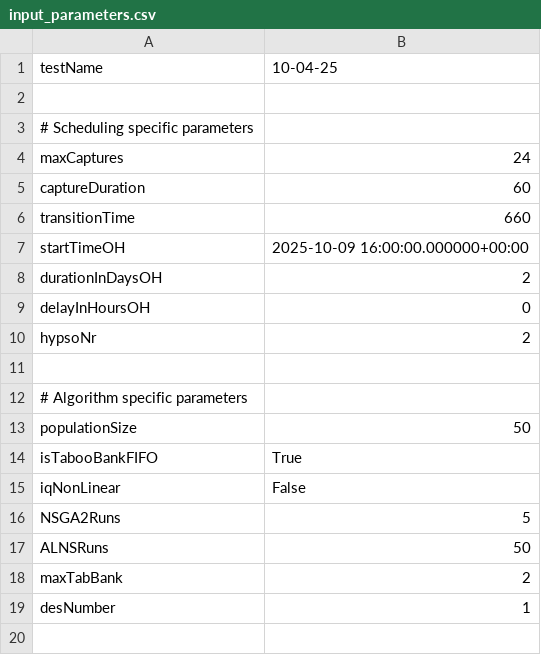
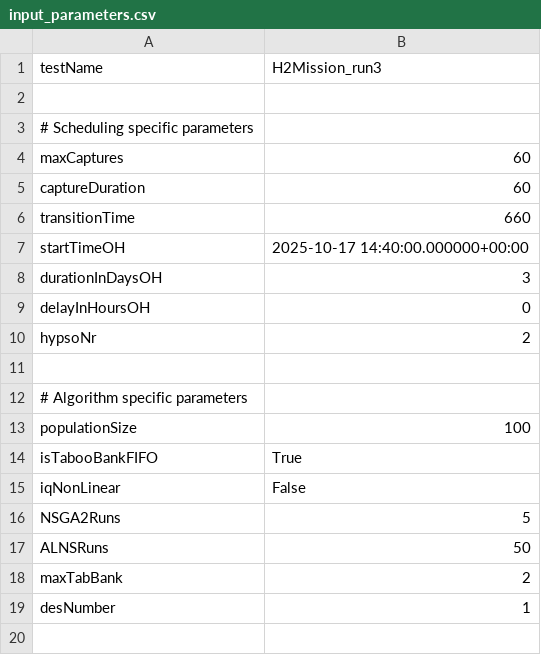
Before and after one commit to oydisherland/HYPSO_scheduler, a CSV file: data_input/input_parameters.csv, drawn as a sheet; only a part is shown.

Commit message:
can execute tests

```diff
--- a/data_input/input_parameters.csv
+++ b/data_input/input_parameters.csv
@@ -1,9 +1,9 @@
-testName, 10-04-25
+testName, H2Mission_run3
 
 # Scheduling specific parameters
-maxCaptures, 24
+maxCaptures, 60
 captureDuration, 60
 transitionTime, 660
-startTimeOH, 2025-10-09 16:00:00.000000+00:00
-durationInDaysOH, 2
+startTimeOH, 2025-10-17 14:40:00.000000+00:00
+durationInDaysOH, 3
 delayInHoursOH, 0
@@ -12,3 +12,3 @@ hypsoNr, 2
 # Algorithm specific parameters
-populationSize, 50
+populationSize, 100
 isTabooBankFIFO, True
```
Also changed, not shown: 15 other files.
